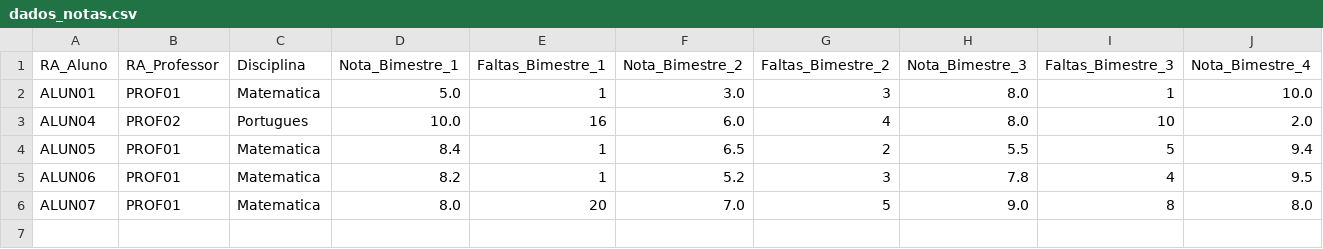
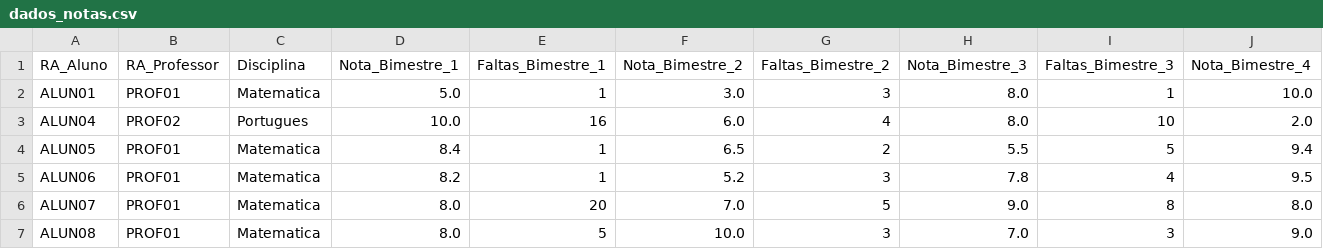
Before and after one commit to ericmfranca/PIM.II.-.ADS, a CSV file: C/CODE/dados_notas.csv, drawn as a sheet; only a part is shown; rows hold the shown columns only; the diff names each change by its address in the sheet, - before the commit and + after, or states it on an @@ line.

Commit message:
Adicionando Aluno, Nota, Professor,
Adicionando Aluno, Nota, Professor.

Adicionado ao banco de dados

Co-Authored-By: Marie <230607652+Marillima@users.noreply.github.com>

```diff
--- a/C/CODE/dados_notas.csv
+++ b/C/CODE/dados_notas.csv
+row 7: ALUN08 | PROF01 | Matematica | 8.0 | 5 | 10.0 | 3 | 7.0 | 3 | 9.0
```
Also changed, not shown: C/CODE/dados_usuarios.csv.
